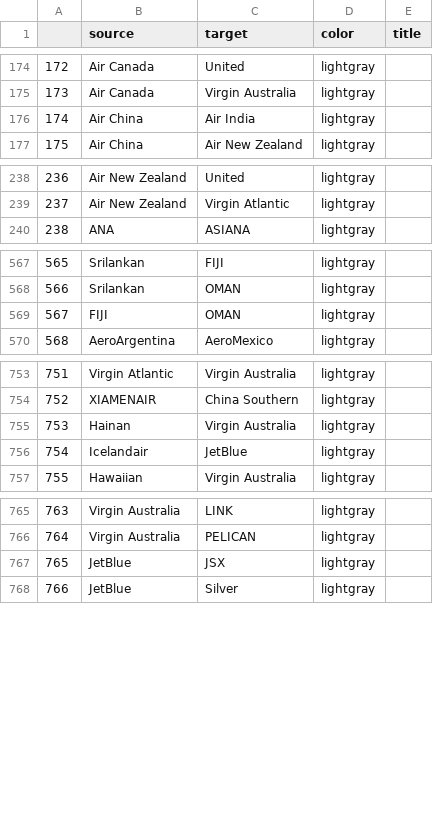
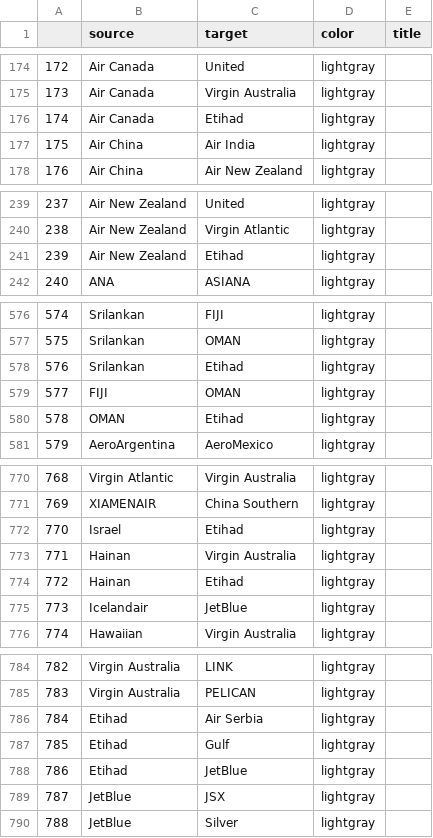
Before and after one commit to pinyili2/1, a CSV file: out.csv, drawn as a sheet; only a part is shown, gaps mark what is left out; addresses are those after the commit; the diff covers the shown part only; the diff names each change by its address in the sheet, - before the commit and + after, or states it on an @@ line.

```diff
--- a/out.csv
+++ b/out.csv
+row 176: 174 | Air Canada | Etihad | lightgray
@@ column A renumbered from row 177 down @@
+row 241: 239 | Air New Zealand | Etihad | lightgray
+row 578: 576 | Srilankan | Etihad | lightgray
+row 580: 578 | OMAN | Etihad | lightgray
+row 772: 770 | Israel | Etihad | lightgray
+row 774: 772 | Hainan | Etihad | lightgray
+row 786: 784 | Etihad | Air Serbia | lightgray
+row 787: 785 | Etihad | Gulf | lightgray
+row 788: 786 | Etihad | JetBlue | lightgray
```
Also changed, not shown: 13 added rows elsewhere in this file, edges.csv, nodes.csv, 2 other files.
